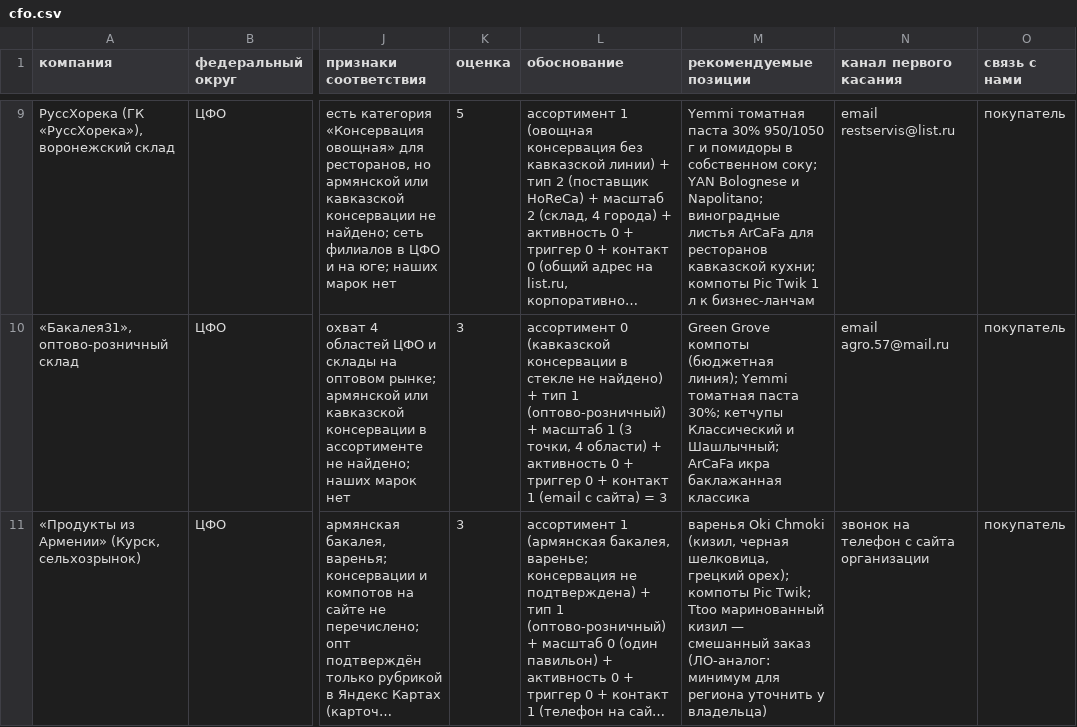
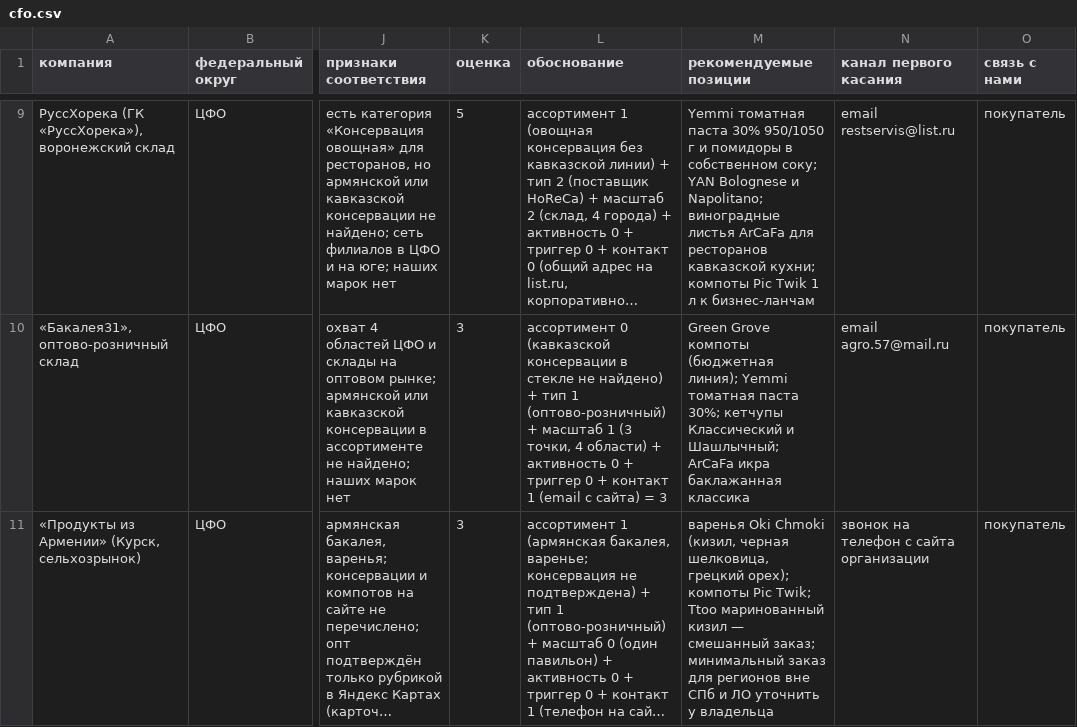
Before and after one commit to ttorosyan2005-create/Sales, a CSV file: research/regions/cfo.csv, drawn as a sheet; only a part is shown, gaps mark what is left out; long unchanged cells end in …; the diff names each change by its address in the sheet, - before the commit and + after, or states it on an @@ line.

```diff
--- a/research/regions/cfo.csv
+++ b/research/regions/cfo.csv
-M11 (рекомендуемые позиции): …— смешанный заказ (ЛО-аналог: минимум для региона уточнить у владельца)
+M11 (рекомендуемые позиции): …— смешанный заказ; минимальный заказ для регионов вне СПб и ЛО уточнить у владельца
```
Also changed, not shown: research/regions/skfo.csv, 2 other files.
